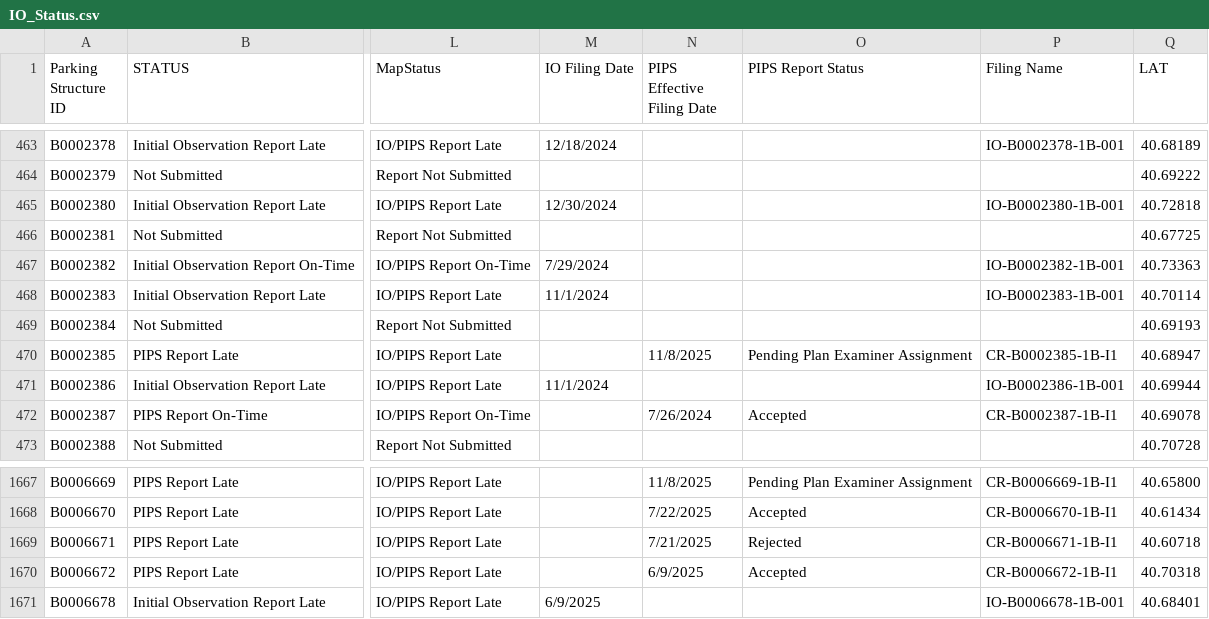
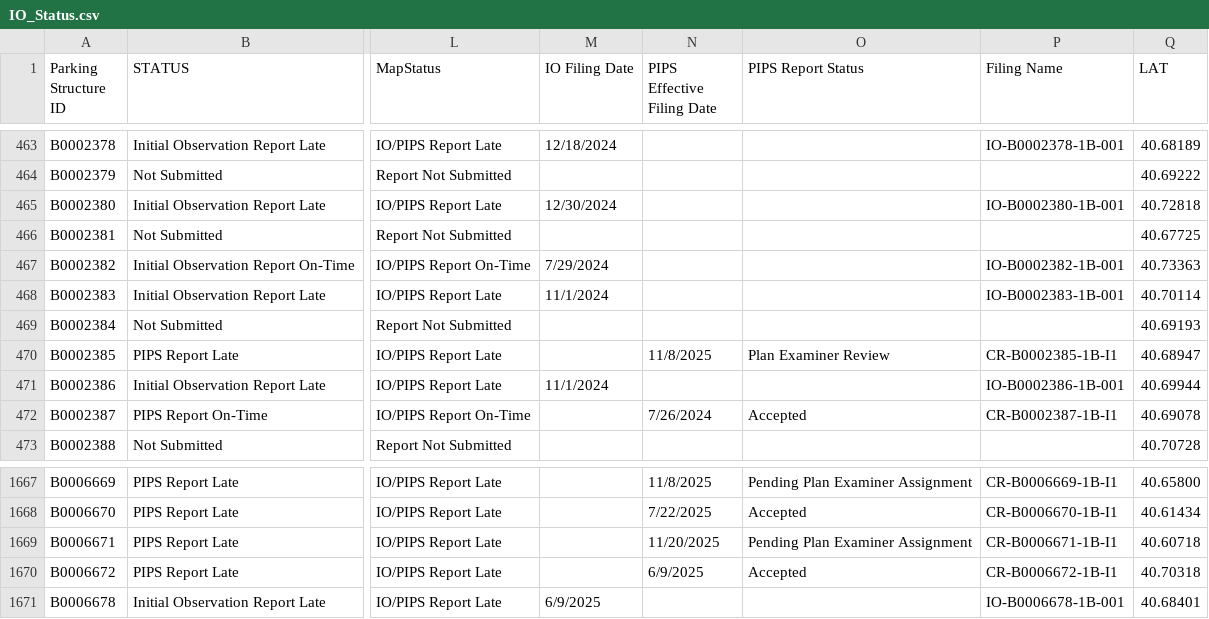
Before and after one commit to NYCDOB/ParkingStructures_InitialObservationReports, a CSV file: data/IO_Status.csv, drawn as a sheet; only a part is shown, gaps mark what is left out; the diff names each change by its address in the sheet, - before the commit and + after, or states it on an @@ line.

Commit message:
update from script Fri 11/21/2025  6:51:38.54, 5983 rows

```diff
--- a/data/IO_Status.csv
+++ b/data/IO_Status.csv
-O470 (PIPS Report Status): Pending Plan Examiner Assignment
+O470 (PIPS Report Status): Plan Examiner Review
-N1669 (PIPS Effective Filing Date): 7/21/2025
+N1669 (PIPS Effective Filing Date): 11/20/2025
-O1669 (PIPS Report Status): Rejected
+O1669 (PIPS Report Status): Pending Plan Examiner Assignment
```
